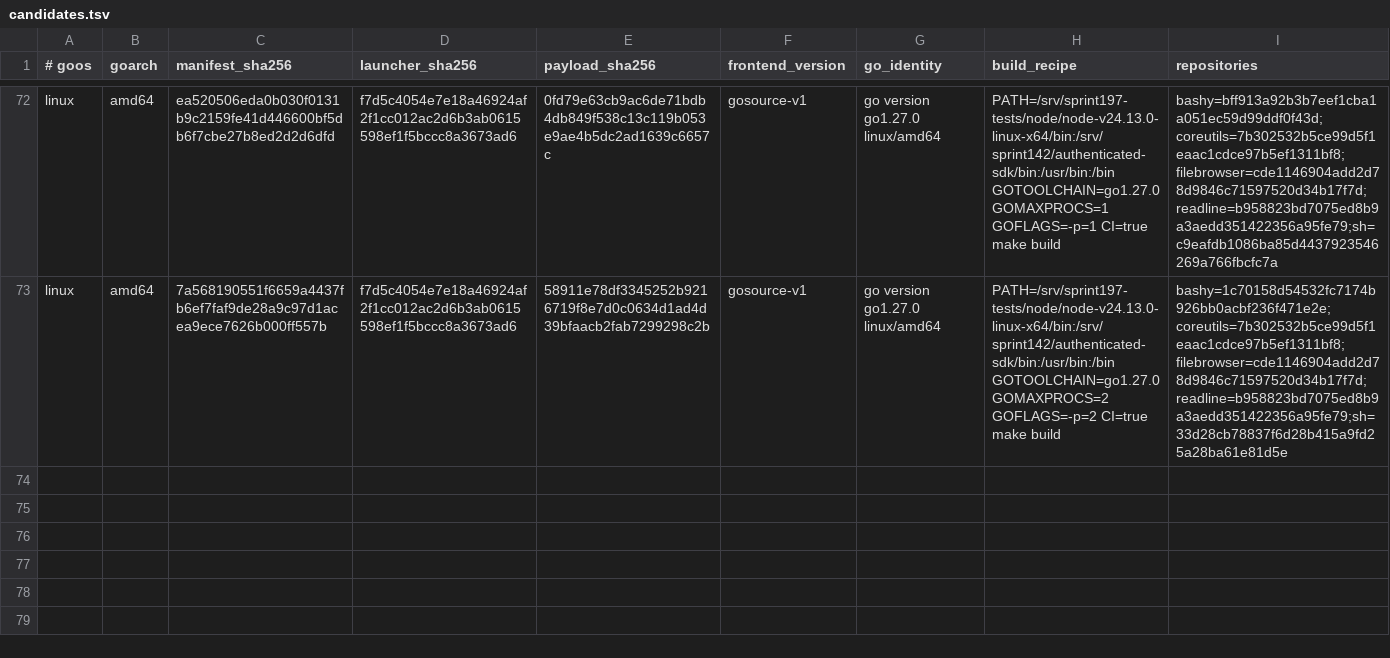
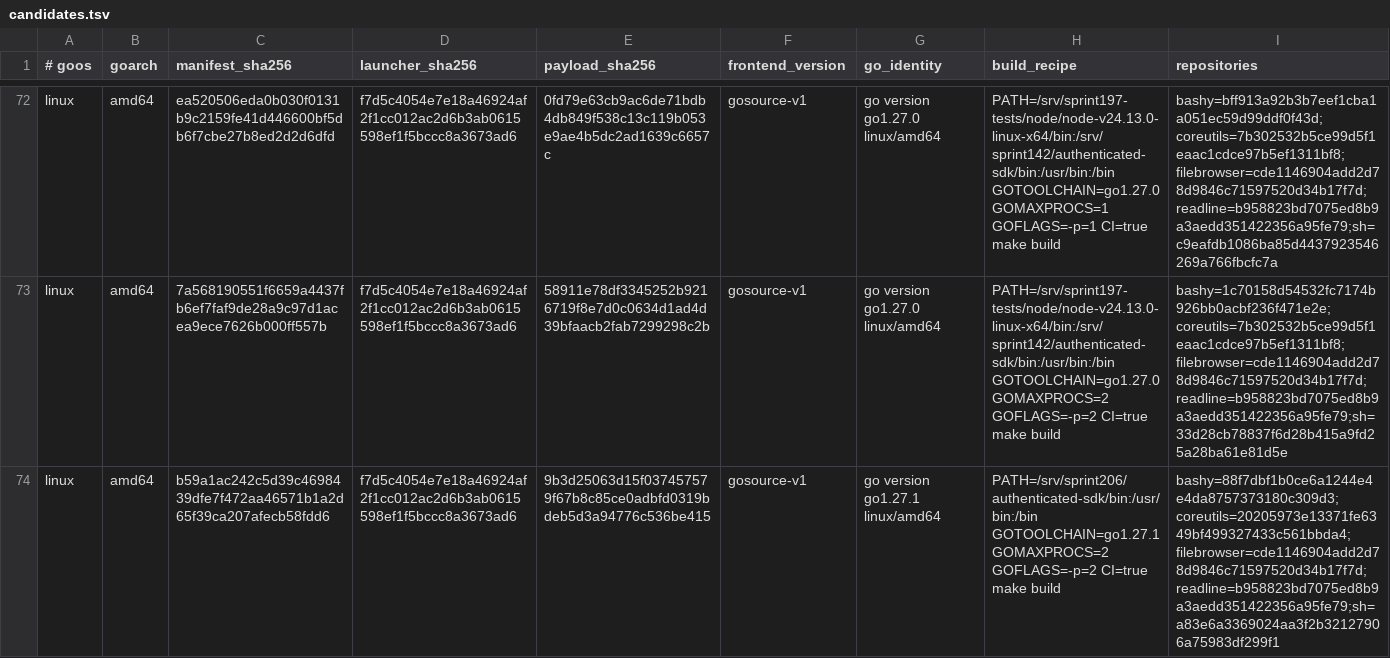
Before and after one commit to bashsharp/bashsharp-tests, a TSV file: docs/go-by-example/candidates.tsv, drawn as a sheet; only a part is shown, gaps mark what is left out; the diff names each change by its address in the sheet, - before the commit and + after, or states it on an @@ line.

Commit message:
gbe: review the integ-206 linux/amd64 candidate (go1.27.1)
Sprint: #206
Story: #448
Story-ID: 044b0c87fe59

```diff
--- a/docs/go-by-example/candidates.tsv
+++ b/docs/go-by-example/candidates.tsv
+row 74: linux | amd64 | b59a1ac242c5d39c4698439dfe7f472aa46571b1a2d65f39ca207afecb58fdd6 | f7d5c4054e7e18a46924af2f1cc012ac2d6b3ab0615598ef1f5bccc8a3673ad6 | 9b3d25063d15f037457579f67b8c85ce0adbfd0319bdeb5d3a94776c536be415 | gosource-v1 | go version go1.27.1 linux/amd64 | PATH=/srv/sprint206/authenticated-sdk/bin:/usr/bin:/bin GOTOOLCHAIN=go1.27.1 GOMAXPROCS=2 GOFLAGS=-p=2 CI=true make build | bashy=88f7dbf1b0ce6a1244e4e4da8757373180c309d3;coreutils=20205973e13371fe6349bf499327433c561bbda4;filebrowser=cde1146904add2d78d9846c71597520d34b17f7d;readline=b958823bd7075ed8b9a3aedd351422356a95fe79;sh=a83e6a3369024aa3f2b32127906a75983df299f1
```
